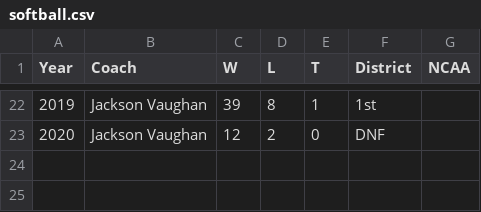
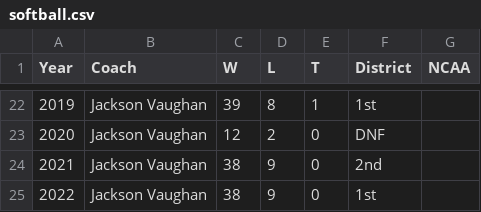
Before and after one commit to mphitchman/stats, a CSV file: data/softball.csv, drawn as a sheet; only a part is shown, gaps mark what is left out; the diff names each change by its address in the sheet, - before the commit and + after, or states it on an @@ line.

```diff
--- a/data/softball.csv
+++ b/data/softball.csv
+row 24: 2021 | Jackson Vaughan | 38 | 9 | 0 | 2nd
+row 25: 2022 | Jackson Vaughan | 38 | 9 | 0 | 1st
```
Also changed, not shown: data/governors.csv, 20 other files.
